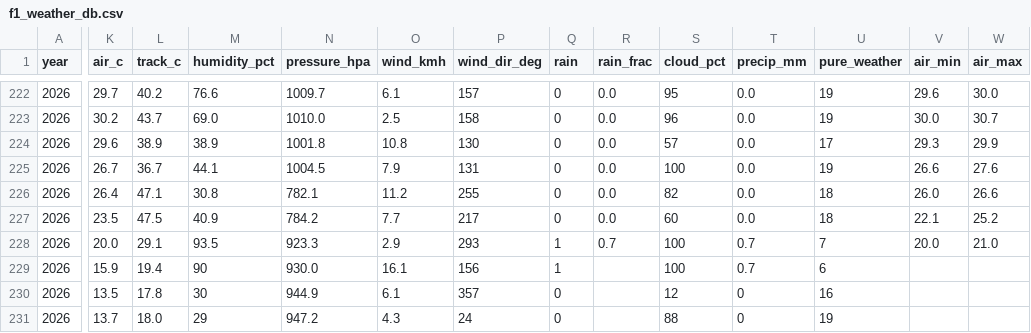
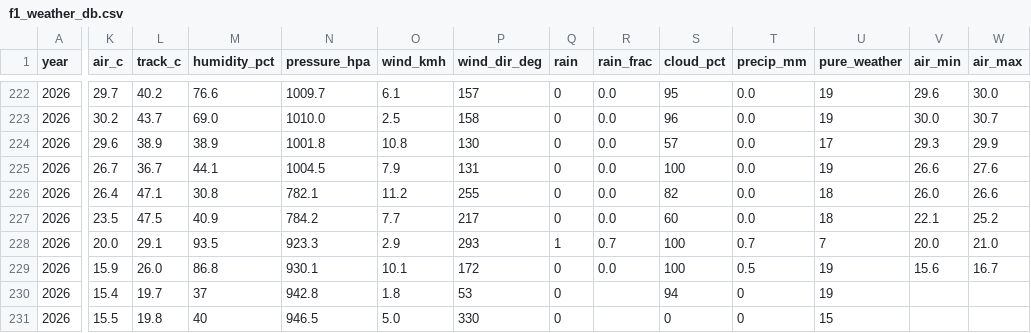
Before and after one commit to hammerwork/F1TrueConditions, a CSV file: data/f1_weather_db.csv, drawn as a sheet; only a part is shown, gaps mark what is left out; the diff covers the shown part only; the diff names each change by its address in the sheet, - before the commit and + after, or states it on an @@ line.

```diff
--- a/data/f1_weather_db.csv
+++ b/data/f1_weather_db.csv
-L229 (track_c): 19.4
+L229 (track_c): 26.0
-M229 (humidity_pct): 90
+M229 (humidity_pct): 86.8
-N229 (pressure_hpa): 930.0
+N229 (pressure_hpa): 930.1
-O229 (wind_kmh): 16.1
+O229 (wind_kmh): 10.1
-P229 (wind_dir_deg): 156
+P229 (wind_dir_deg): 172
-Q229 (rain): 1
+Q229 (rain): 0
-R229 (rain_frac): (empty)
+R229 (rain_frac): 0.0
-T229 (precip_mm): 0.7
+T229 (precip_mm): 0.5
-U229 (pure_weather): 6
+U229 (pure_weather): 19
-V229 (air_min): (empty)
+V229 (air_min): 15.6
-W229 (air_max): (empty)
+W229 (air_max): 16.7
-K230 (air_c): 13.5
+K230 (air_c): 15.4
-L230 (track_c): 17.8
+L230 (track_c): 19.7
-M230 (humidity_pct): 30
+M230 (humidity_pct): 37
-N230 (pressure_hpa): 944.9
+N230 (pressure_hpa): 942.8
-O230 (wind_kmh): 6.1
+O230 (wind_kmh): 1.8
-P230 (wind_dir_deg): 357
+P230 (wind_dir_deg): 53
-S230 (cloud_pct): 12
+S230 (cloud_pct): 94
-U230 (pure_weather): 16
+U230 (pure_weather): 19
-K231 (air_c): 13.7
+K231 (air_c): 15.5
-L231 (track_c): 18.0
+L231 (track_c): 19.8
-M231 (humidity_pct): 29
+M231 (humidity_pct): 40
-N231 (pressure_hpa): 947.2
+N231 (pressure_hpa): 946.5
-O231 (wind_kmh): 4.3
+O231 (wind_kmh): 5.0
-P231 (wind_dir_deg): 24
+P231 (wind_dir_deg): 330
-S231 (cloud_pct): 88
+S231 (cloud_pct): 0
-U231 (pure_weather): 19
+U231 (pure_weather): 15
```
Also changed, not shown: 2 edited cells elsewhere in this file, data/f1_weather_practice.csv, data/f1_weather_segments.csv.
